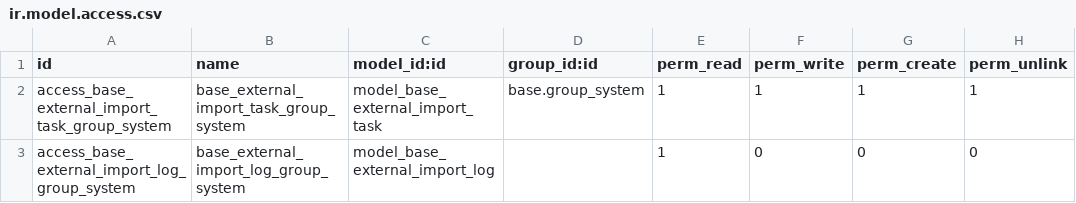
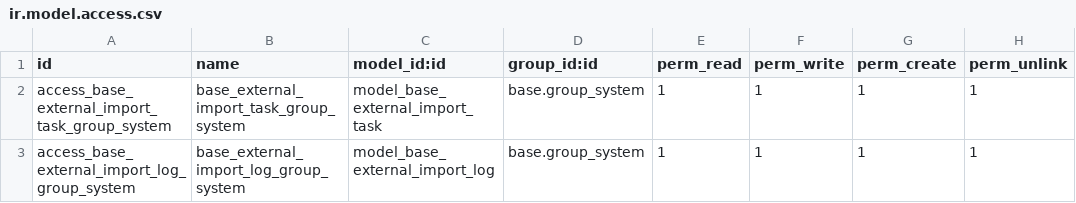
Before and after one commit to Bilbonet/server-backend, a CSV file: base_external_import/security/ir.model.access.csv, drawn as a sheet.

Commit message:
add permisions in external_import_log

```diff
--- a/base_external_import/security/ir.model.access.csv
+++ b/base_external_import/security/ir.model.access.csv
@@ -2,2 +2,2 @@ id,name,model_id:id,group_id:id,perm_read,perm_write,perm_create,perm_unlink
 access_base_external_import_task_group_system,base_external_import_task_group_system,model_base_external_import_task,base.group_system,1,1,1,1
-access_base_external_import_log_group_system,base_external_import_log_group_system,model_base_external_import_log,,1,0,0,0
+access_base_external_import_log_group_system,base_external_import_log_group_system,model_base_external_import_log,base.group_system,1,1,1,1
```
